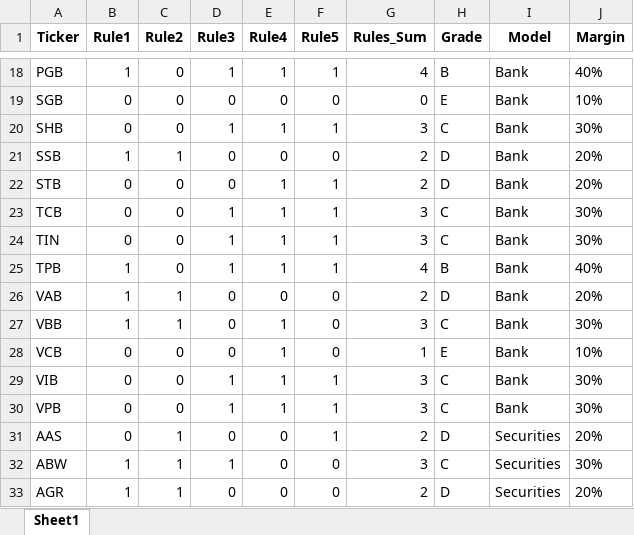
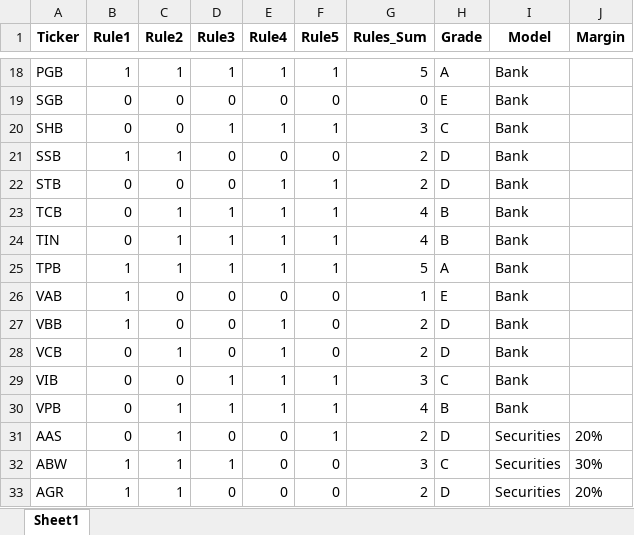
Before and after one commit to NOA-2103TPH/Danh-m-c-margin, an Excel workbook: result/All_Score_merged4_with_margin_filled.xlsx, sheet Sheet1, drawn as a sheet; only a part is shown, gaps mark what is left out; values as stored, in another font and other column widths than the file's, no borders; the diff covers the shown part only; the diff names each change by its address in the sheet, - before the commit and + after, or states it on an @@ line.

```diff
--- a/result/All_Score_merged4_with_margin_filled.xlsx (sheet Sheet1)
+++ b/result/All_Score_merged4_with_margin_filled.xlsx (sheet Sheet1)
-C18 (Rule2): 0
+C18 (Rule2): 1
-G18 (Rules_Sum): 4
+G18 (Rules_Sum): 5
-H18 (Grade): B
+H18 (Grade): A
-J18 (Margin): 40%
+J18 (Margin): (empty)
-J19 (Margin): 10%
+J19 (Margin): (empty)
-J20 (Margin): 30%
+J20 (Margin): (empty)
-J21:J22 (Margin): 20%
+J21:J22 (Margin): (empty)
-C23:C25 (Rule2): 0
+C23:C25 (Rule2): 1
-G23:G24 (Rules_Sum): 3
+G23:G24 (Rules_Sum): 4
-H23:H24 (Grade): C
+H23:H24 (Grade): B
-J23:J24 (Margin): 30%
+J23:J24 (Margin): (empty)
-G25 (Rules_Sum): 4
+G25 (Rules_Sum): 5
-H25 (Grade): B
+H25 (Grade): A
-J25 (Margin): 40%
+J25 (Margin): (empty)
-C26:C27 (Rule2): 1
+C26:C27 (Rule2): 0
-G26 (Rules_Sum): 2
+G26 (Rules_Sum): 1
-H26 (Grade): D
+H26 (Grade): E
-J26 (Margin): 20%
+J26 (Margin): (empty)
-G27 (Rules_Sum): 3
+G27 (Rules_Sum): 2
-H27 (Grade): C
+H27 (Grade): D
-J27 (Margin): 30%
+J27 (Margin): (empty)
-C28 (Rule2): 0
+C28 (Rule2): 1
-G28 (Rules_Sum): 1
+G28 (Rules_Sum): 2
-H28 (Grade): E
+H28 (Grade): D
-J28 (Margin): 10%
+J28 (Margin): (empty)
-J29:J30 (Margin): 30%
+J29:J30 (Margin): (empty)
-C30 (Rule2): 0
+C30 (Rule2): 1
-G30 (Rules_Sum): 3
+G30 (Rules_Sum): 4
-H30 (Grade): C
+H30 (Grade): B
```
Also changed, not shown: 37 edited cells elsewhere in this sheet, result/ScoreRank.xlsx, 3 other files.
